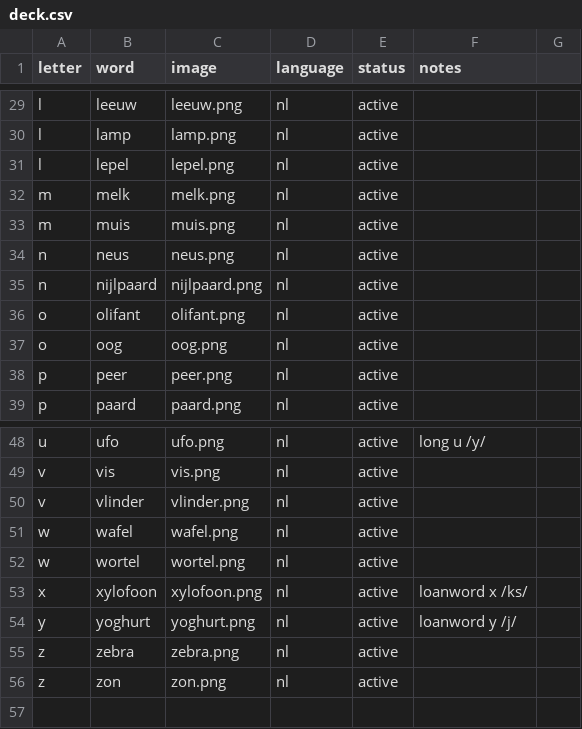
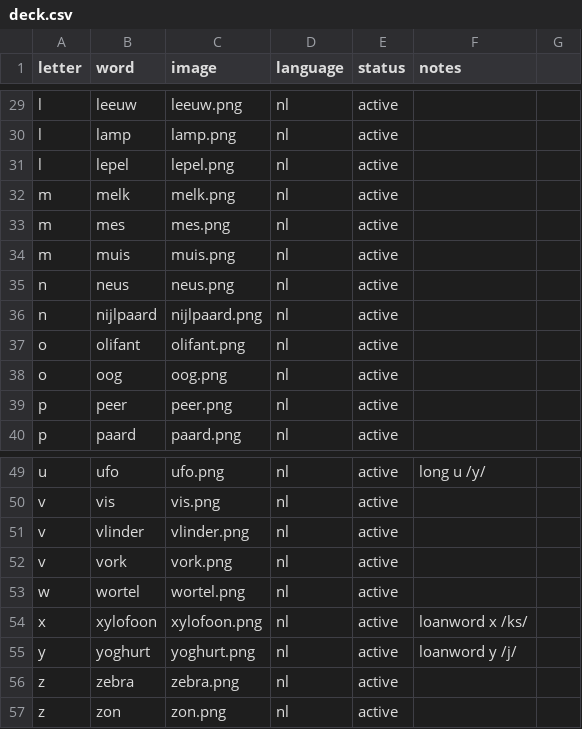
Before and after one commit to jvspl/lettercards, a CSV file: lettercards/starter/deck.csv, drawn as a sheet; only a part is shown, gaps mark what is left out.

```diff
--- a/lettercards/starter/deck.csv
+++ b/lettercards/starter/deck.csv
@@ -32,2 +32,3 @@ l,lepel,lepel.png,nl,active,
 m,melk,melk.png,nl,active,
+m,mes,mes.png,nl,active,
 m,muis,muis.png,nl,active,
@@ -50,3 +51,3 @@ v,vis,vis.png,nl,active,
 v,vlinder,vlinder.png,nl,active,
-w,wafel,wafel.png,nl,active,
+v,vork,vork.png,nl,active,
 w,wortel,wortel.png,nl,active,
```
Also changed, not shown: 6 other files.
